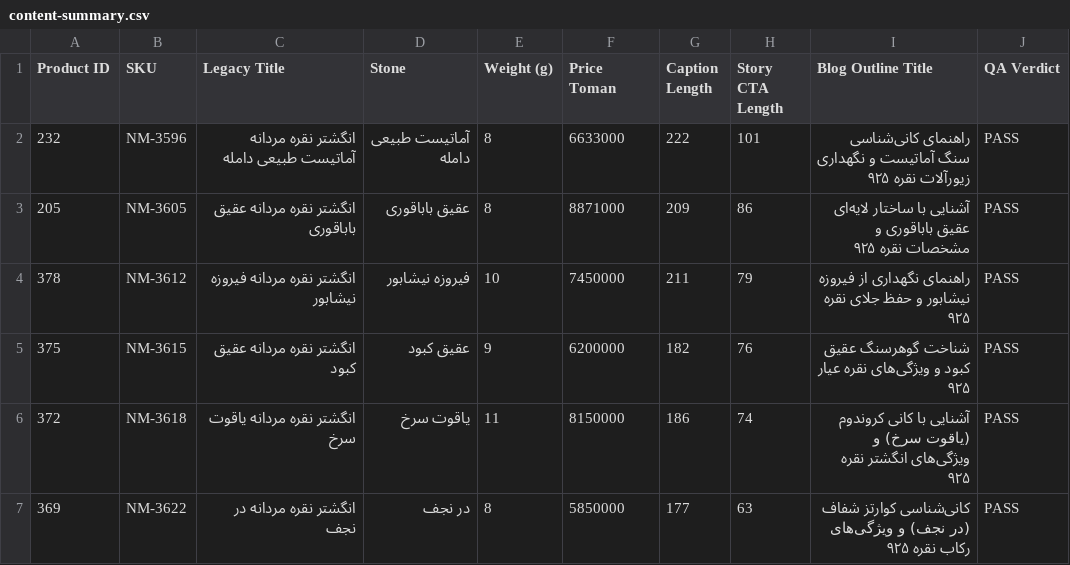
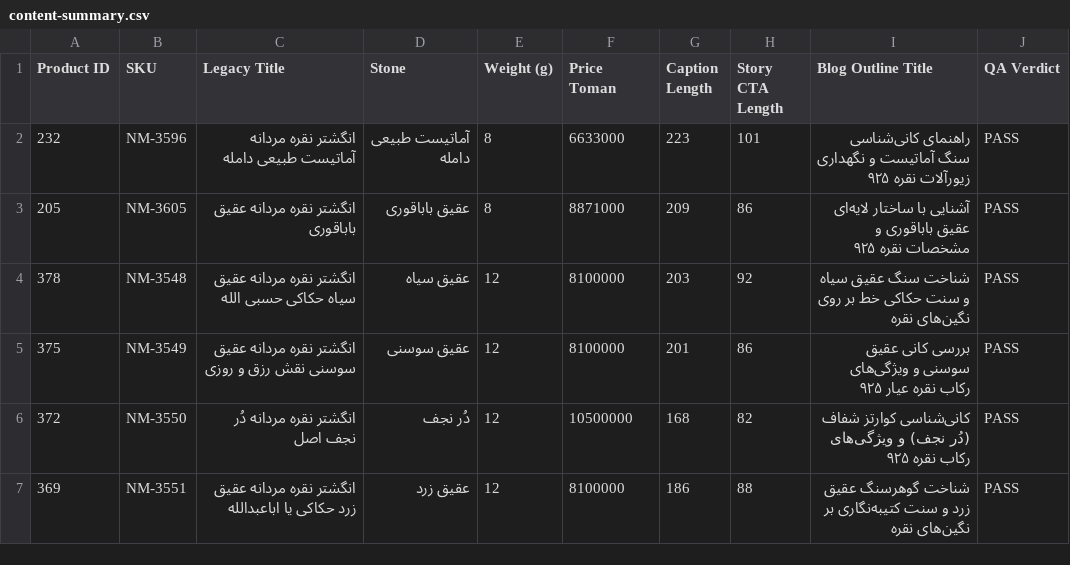
Before and after one commit to maryamghabel3-debug/radman-silver-store, a CSV file: reports/content-advisory/pilot-v1/content-summary.csv, drawn as a sheet.

Commit message:
Fix: Correct product mappings for 378, 375, 372, 369 with verified host snapshot and locked identity validation

```diff
--- a/reports/content-advisory/pilot-v1/content-summary.csv
+++ b/reports/content-advisory/pilot-v1/content-summary.csv
@@ -1,7 +1,7 @@
 Product ID,SKU,Legacy Title,Stone,Weight (g),Price Toman,Caption Length,Story CTA Length,Blog Outline Title,QA Verdict
-232,NM-3596,انگشتر نقره مردانه آماتیست طبیعی دامله,آماتیست طبیعی دامله,8,6633000,222,101,راهنمای کانی‌شناسی سنگ آماتیست و نگهداری زیورآلات نقره ۹۲۵,PASS
+232,NM-3596,انگشتر نقره مردانه آماتیست طبیعی دامله,آماتیست طبیعی دامله,8,6633000,223,101,راهنمای کانی‌شناسی سنگ آماتیست و نگهداری زیورآلات نقره ۹۲۵,PASS
 205,NM-3605,انگشتر نقره مردانه عقیق باباقوری,عقیق باباقوری,8,8871000,209,86,آشنایی با ساختار لایه‌ای عقیق باباقوری و مشخصات نقره ۹۲۵,PASS
-378,NM-3612,انگشتر نقره مردانه فیروزه نیشابور,فیروزه نیشابور,10,7450000,211,79,راهنمای نگهداری از فیروزه نیشابور و حفظ جلای نقره ۹۲۵,PASS
-375,NM-3615,انگشتر نقره مردانه عقیق کبود,عقیق کبود,9,6200000,182,76,شناخت گوهرسنگ عقیق کبود و ویژگی‌های نقره عیار ۹۲۵,PASS
-372,NM-3618,انگشتر نقره مردانه یاقوت سرخ,یاقوت سرخ,11,8150000,186,74,آشنایی با کانی کروندوم (یاقوت سرخ) و ویژگی‌های انگشتر نقره ۹۲۵,PASS
-369,NM-3622,انگشتر نقره مردانه در نجف,در نجف,8,5850000,177,63,کانی‌شناسی کوارتز شفاف (در نجف) و ویژگی‌های رکاب نقره ۹۲۵,PASS
+378,NM-3548,انگشتر نقره مردانه عقیق سیاه حکاکی حسبی الله,عقیق سیاه,12,8100000,203,92,شناخت سنگ عقیق سیاه و سنت حکاکی خط بر روی نگین‌های نقره,PASS
+375,NM-3549,انگشتر نقره مردانه عقیق سوسنی نقش رزق و روزی,عقیق سوسنی,12,8100000,201,86,بررسی کانی عقیق سوسنی و ویژگی‌های رکاب نقره عیار ۹۲۵,PASS
+372,NM-3550,انگشتر نقره مردانه دُر نجف اصل,دُر نجف,12,10500000,168,82,کانی‌شناسی کوارتز شفاف (دُر نجف) و ویژگی‌های رکاب نقره ۹۲۵,PASS
+369,NM-3551,انگشتر نقره مردانه عقیق زرد حکاکی یا اباعبدالله,عقیق زرد,12,8100000,186,88,شناخت گوهرسنگ عقیق زرد و سنت کتیبه‌نگاری بر نگین‌های نقره,PASS
```
Also changed, not shown: 13 other files.
